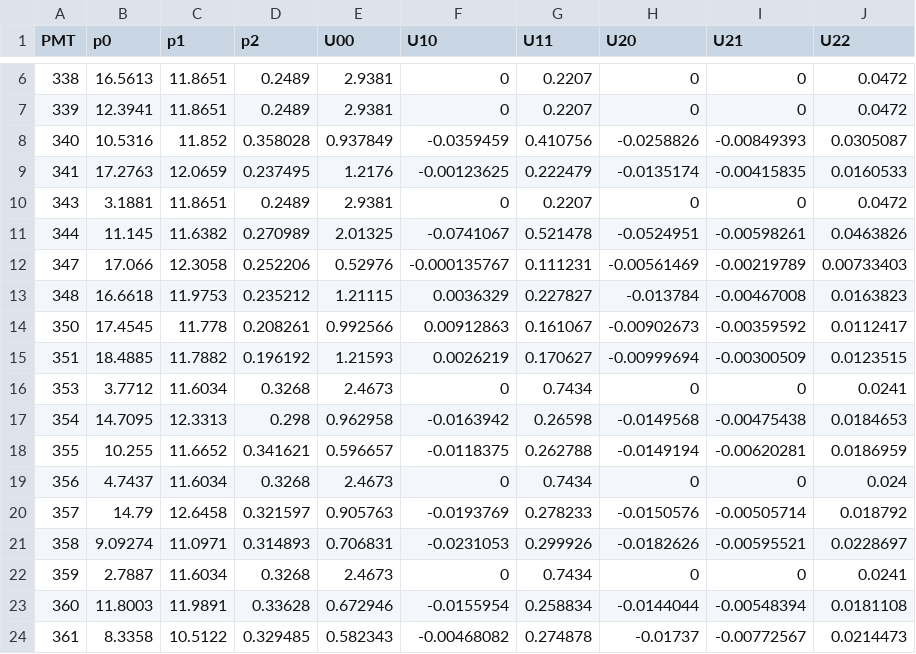
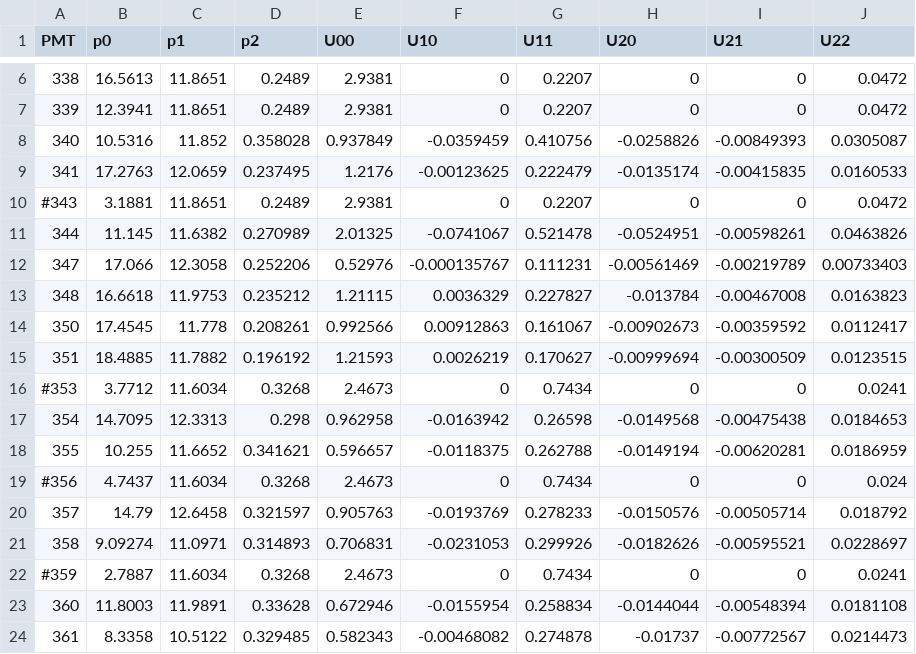
Before and after one commit to atcsutton/ToolAnalysis, a CSV file: configfiles/PMTWaveformSim/PMTWaveformLognormFit.csv, drawn as a sheet; only a part is shown, gaps mark what is left out.

```diff
--- a/configfiles/PMTWaveformSim/PMTWaveformLognormFit.csv
+++ b/configfiles/PMTWaveformSim/PMTWaveformLognormFit.csv
@@ -9,3 +9,3 @@ PMT, p0, p1, p2, U00, U10, U11, U20, U21, U22,
 341, 17.2763, 12.0659, 0.237495, 1.2176, -0.00123625, 0.222479, -0.0135174, -0.00415835, 0.0160533
-343, 3.1881, 11.8651, 0.2489, 2.9381, 0, 0.2207, 0, 0, 0.0472
+#343, 3.1881, 11.8651, 0.2489, 2.9381, 0, 0.2207, 0, 0, 0.0472
 344, 11.145, 11.6382, 0.270989, 2.01325, -0.0741067, 0.521478, -0.0524951, -0.00598261, 0.0463826
@@ -15,9 +15,9 @@ PMT, p0, p1, p2, U00, U10, U11, U20, U21, U22,
 351, 18.4885, 11.7882, 0.196192, 1.21593, 0.0026219, 0.170627, -0.00999694, -0.00300509, 0.0123515
-353, 3.7712, 11.6034, 0.3268, 2.4673, 0, 0.7434, 0, 0, 0.0241
+#353, 3.7712, 11.6034, 0.3268, 2.4673, 0, 0.7434, 0, 0, 0.0241
 354, 14.7095, 12.3313, 0.298, 0.962958, -0.0163942, 0.26598, -0.0149568, -0.00475438, 0.0184653
 355, 10.255, 11.6652, 0.341621, 0.596657, -0.0118375, 0.262788, -0.0149194, -0.00620281, 0.0186959
-356, 4.7437, 11.6034, 0.3268, 2.4673, 0, 0.7434, 0, 0, 0.024
+#356, 4.7437, 11.6034, 0.3268, 2.4673, 0, 0.7434, 0, 0, 0.024
 357, 14.79, 12.6458, 0.321597, 0.905763, -0.0193769, 0.278233, -0.0150576, -0.00505714, 0.018792
 358, 9.09274, 11.0971, 0.314893, 0.706831, -0.0231053, 0.299926, -0.0182626, -0.00595521, 0.0228697
-359, 2.7887, 11.6034, 0.3268, 2.4673, 0, 0.7434, 0, 0, 0.0241
+#359, 2.7887, 11.6034, 0.3268, 2.4673, 0, 0.7434, 0, 0, 0.0241
 360, 11.8003, 11.9891, 0.33628, 0.672946, -0.0155954, 0.258834, -0.0144044, -0.00548394, 0.0181108
```
Also changed, not shown: 9 other files.
